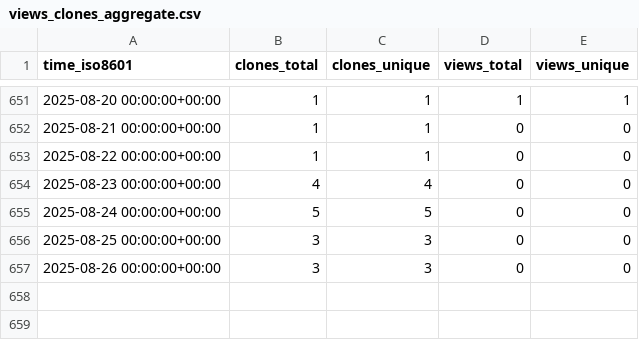
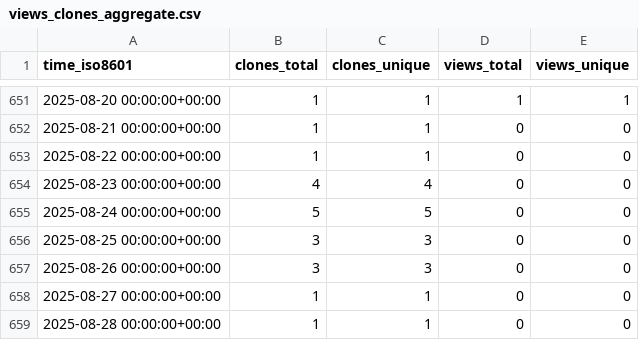
Before and after one commit to bandframework/rose, a CSV file: bandframework/rose/ghrs-data/views_clones_aggregate.csv, drawn as a sheet; only a part is shown, gaps mark what is left out; the diff names each change by its address in the sheet, - before the commit and + after, or states it on an @@ line.

```diff
--- a/bandframework/rose/ghrs-data/views_clones_aggregate.csv
+++ b/bandframework/rose/ghrs-data/views_clones_aggregate.csv
+row 658: 2025-08-27 00:00:00+00:00 | 1 | 1 | 0 | 0
+row 659: 2025-08-28 00:00:00+00:00 | 1 | 1 | 0 | 0
```
Also changed, not shown: 1 other file.
